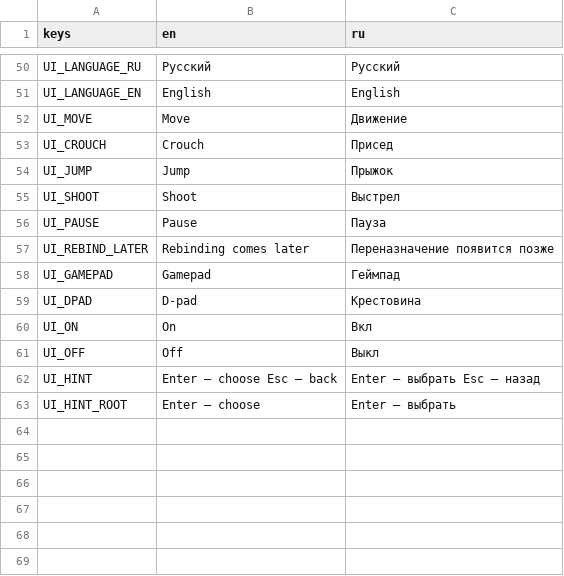
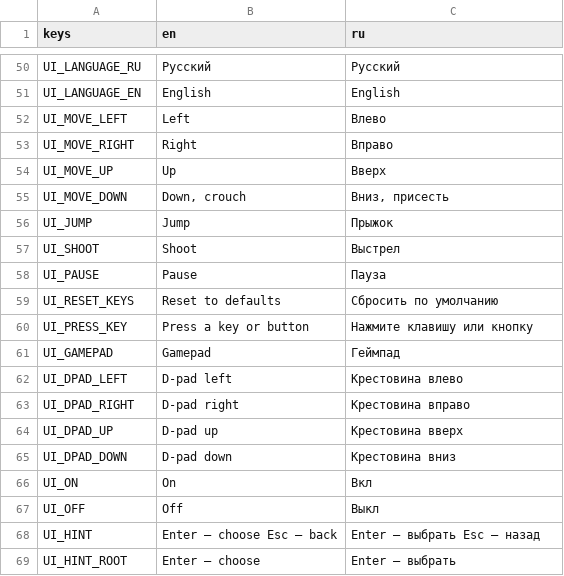
Before and after one commit to BalashovDmitriy/elaction, a CSV file: assets/i18n/ui.csv, drawn as a sheet; only a part is shown, gaps mark what is left out; removed rows and columns are numbered as before the commit, all else as after; the diff names each change by its address in the sheet, - before the commit and + after, or states it on an @@ line.

```diff
--- a/assets/i18n/ui.csv
+++ b/assets/i18n/ui.csv
-row 52: UI_MOVE | Move | Движение
-row 53: UI_CROUCH | Crouch | Присед
+row 52: UI_MOVE_LEFT | Left | Влево
+row 53: UI_MOVE_RIGHT | Right | Вправо
+row 54: UI_MOVE_UP | Up | Вверх
+row 55: UI_MOVE_DOWN | Down, crouch | Вниз, присесть
-row 57: UI_REBIND_LATER | Rebinding comes later | Переназначение появится позже
+row 59: UI_RESET_KEYS | Reset to defaults | Сбросить по умолчанию
+row 60: UI_PRESS_KEY | Press a key or button | Нажмите клавишу или кнопку
-row 59: UI_DPAD | D-pad | Крестовина
+row 62: UI_DPAD_LEFT | D-pad left | Крестовина влево
+row 63: UI_DPAD_RIGHT | D-pad right | Крестовина вправо
+row 64: UI_DPAD_UP | D-pad up | Крестовина вверх
+row 65: UI_DPAD_DOWN | D-pad down | Крестовина вниз
```
Also changed, not shown: 34 other files.
